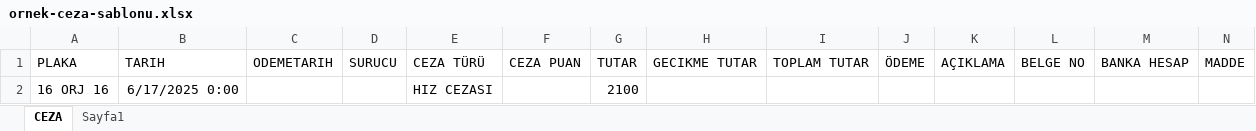
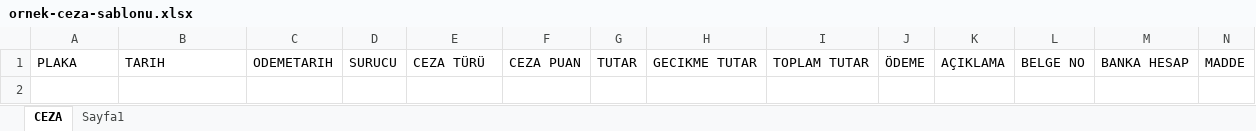
Before and after one commit to Anar-Mamedov/Vehicle-Fleet-Management-Application-ATS-PRO, an Excel workbook: public/file/ornek-ceza-sablonu.xlsx, sheet CEZA, drawn as a sheet; only a part is shown; values as stored, in another font and other column widths than the file's, no borders; table styles not drawn; rows hold the shown columns only; the diff names each change by its address in the sheet, - before the commit and + after, or states it on an @@ line.

```diff
--- a/public/file/ornek-ceza-sablonu.xlsx (sheet CEZA)
+++ b/public/file/ornek-ceza-sablonu.xlsx (sheet CEZA)
-row 2: 16 ORJ 16 | 6/17/2025 0:00 |  |  | HIZ CEZASI |  | 2100
```
Also changed, not shown: public/file/ornek-arac-sablonu.xlsx, public/file/ornek-kaza-sablonu.xlsx, 8 other files.
